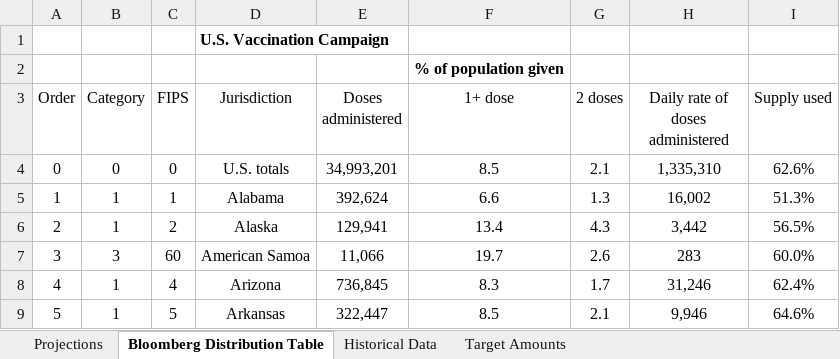
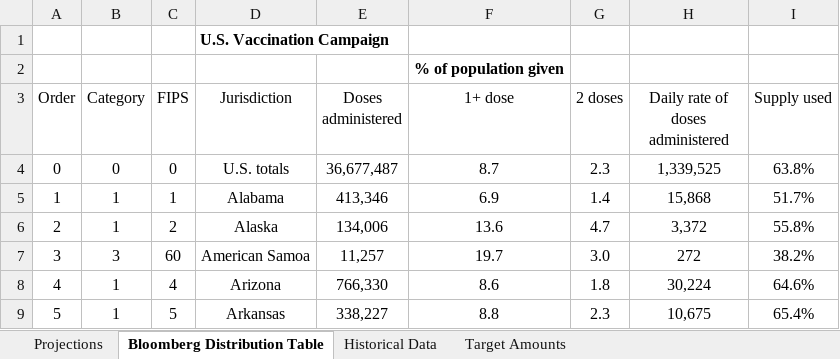
Before and after one commit to ReidMKelley/CovidVaccinationProjections, an Excel workbook: CovidVaccinationProjectionTemplate.xlsm, sheet Bloomberg Distribution Table, drawn as a sheet; only a part is shown; values as stored, in another font and other column widths than the file's, no borders; the diff covers the shown part only; the diff names each change by its address in the sheet, - before the commit and + after, or states it on an @@ line.

```diff
--- a/CovidVaccinationProjectionTemplate.xlsm (sheet Bloomberg Distribution Table)
+++ b/CovidVaccinationProjectionTemplate.xlsm (sheet Bloomberg Distribution Table)
-E4 (Doses administered): 34,993,201
+E4 (Doses administered): 36,677,487
-F4 (1+ dose): 8.5
+F4 (1+ dose): 8.7
-G4 (2 doses): 2.1
+G4 (2 doses): 2.3
-H4 (Daily rate of doses administered): 1,335,310
+H4 (Daily rate of doses administered): 1,339,525
-I4 (Supply used): 62.6%
+I4 (Supply used): 63.8%
-E5 (Doses administered): 392,624
+E5 (Doses administered): 413,346
-F5 (1+ dose): 6.6
+F5 (1+ dose): 6.9
-G5 (2 doses): 1.3
+G5 (2 doses): 1.4
-H5 (Daily rate of doses administered): 16,002
+H5 (Daily rate of doses administered): 15,868
-I5 (Supply used): 51.3%
+I5 (Supply used): 51.7%
-E6 (Doses administered): 129,941
+E6 (Doses administered): 134,006
-F6 (1+ dose): 13.4
+F6 (1+ dose): 13.6
-G6 (2 doses): 4.3
+G6 (2 doses): 4.7
-H6 (Daily rate of doses administered): 3,442
+H6 (Daily rate of doses administered): 3,372
-I6 (Supply used): 56.5%
+I6 (Supply used): 55.8%
-E7 (Doses administered): 11,066
+E7 (Doses administered): 11,257
-G7 (2 doses): 2.6
+G7 (2 doses): 3.0
-H7 (Daily rate of doses administered): 283
+H7 (Daily rate of doses administered): 272
-I7 (Supply used): 60.0%
+I7 (Supply used): 38.2%
-E8 (Doses administered): 736,845
+E8 (Doses administered): 766,330
-F8 (1+ dose): 8.3
+F8 (1+ dose): 8.6
-G8 (2 doses): 1.7
+G8 (2 doses): 1.8
-H8 (Daily rate of doses administered): 31,246
+H8 (Daily rate of doses administered): 30,224
-I8 (Supply used): 62.4%
+I8 (Supply used): 64.6%
-E9 (Doses administered): 322,447
+E9 (Doses administered): 338,227
-F9 (1+ dose): 8.5
+F9 (1+ dose): 8.8
-G9 (2 doses): 2.1
+G9 (2 doses): 2.3
-H9 (Daily rate of doses administered): 9,946
+H9 (Daily rate of doses administered): 10,675
-I9 (Supply used): 64.6%
+I9 (Supply used): 65.4%
```
Also changed, not shown: 250 edited cells elsewhere in this sheet, sheet Projections, sheet Historical Data, sheet Target Amounts, 1 other file.
